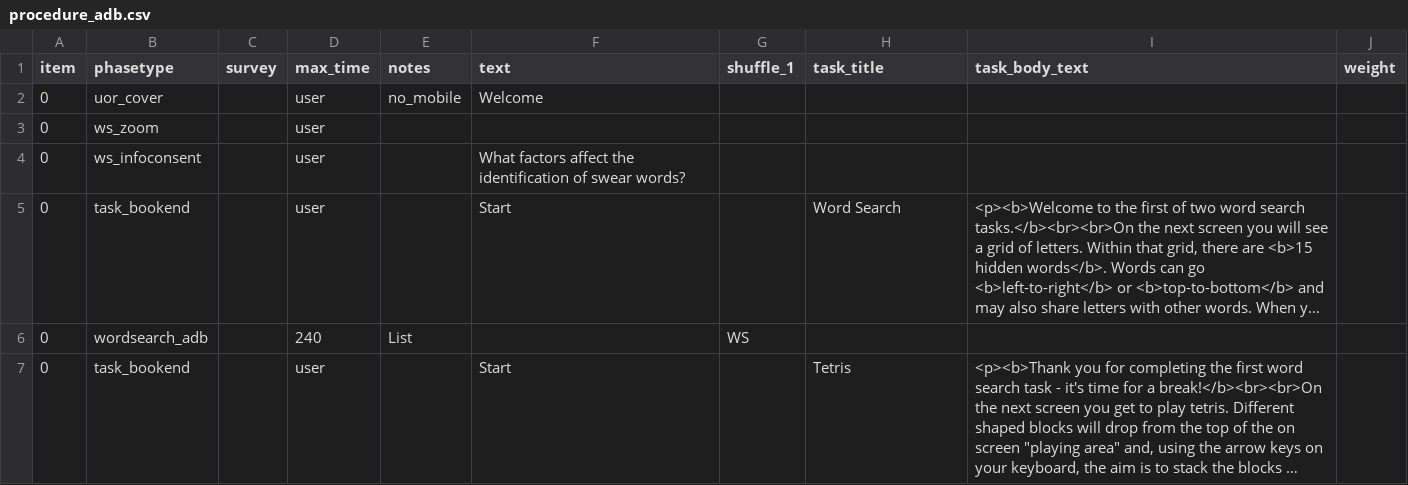
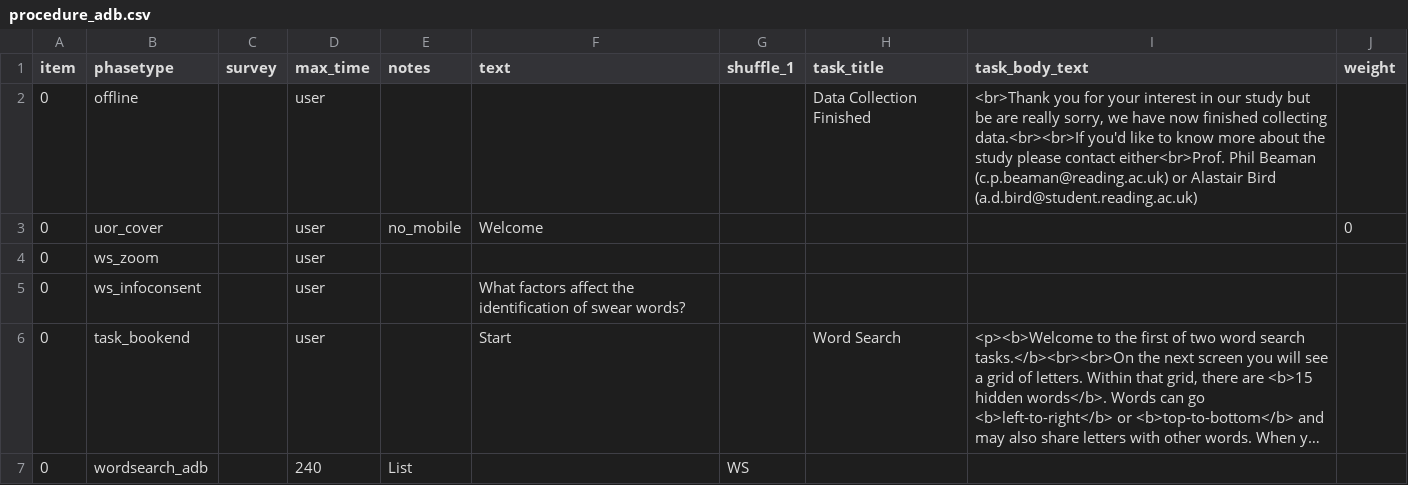
Before and after one commit to tdepsych/collector-experiments, a CSV file: User/Projects/msc_adb/procedure_adb.csv, drawn as a sheet; only a part is shown; the shorter side is filled out with more unchanged rows; long unchanged cells end in ….

```diff
--- a/User/Projects/msc_adb/procedure_adb.csv
+++ b/User/Projects/msc_adb/procedure_adb.csv
@@ -1,3 +1,4 @@
 item,phasetype,survey,max_time,notes,text,shuffle_1,task_title,task_body_text,weight,
-0,uor_cover,,user,no_mobile,Welcome,,,,,
+0,offline,,user,,,,Data Collection Finished,"<br>Thank you for your interest in our study but be are really sorry, we have now finished collecting data.<br><br>If you'd like to know more about the study please contact either<br>Prof. Phil Beaman (c.p.beaman@reading.ac.uk) or Alastair Bird (a.d.bird@student.reading.ac.uk)",,
+0,uor_cover,,user,no_mobile,Welcome,,,,0,
 0,ws_zoom,,user,,,,,,,
```
Also changed, not shown: User/Projects/msc_adb/conditions.csv, 3 other files.
